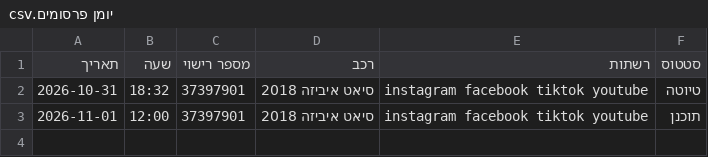
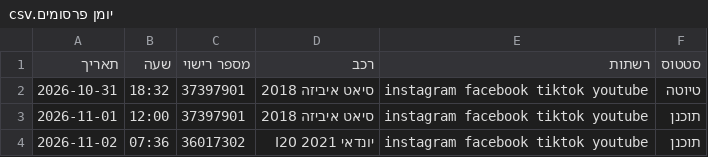
Before and after one commit to elihayb10/bcars-organic, a CSV file: יומן פרסומים.csv, drawn as a sheet.

Commit message:
plan: 2026-11-02 יונדאי I20 2021

```diff
--- a/יומן פרסומים.csv
+++ b/יומן פרסומים.csv
@@ -3 +3,2 @@
 2026-11-01,12:00,37397901,סיאט איביזה 2018,instagram facebook tiktok youtube,תוכנן
+2026-11-02,07:36,36017302,יונדאי I20 2021,instagram facebook tiktok youtube,תוכנן
```
Also changed, not shown: 9 other files.
